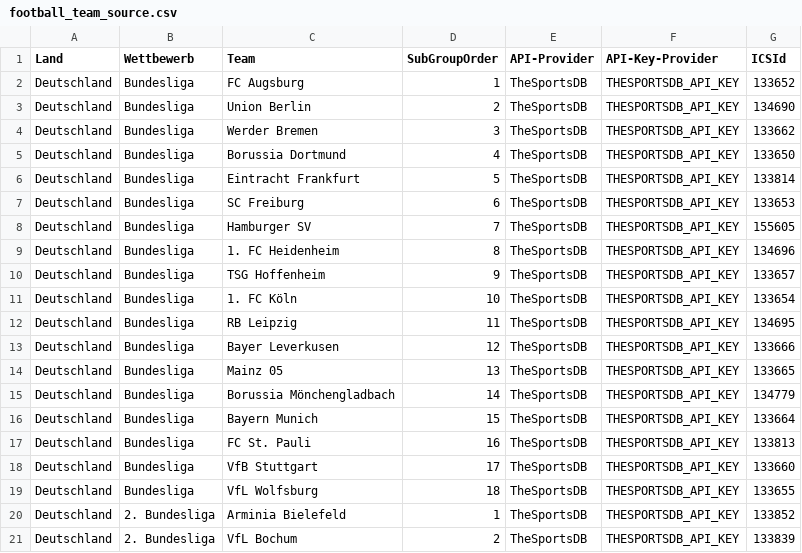
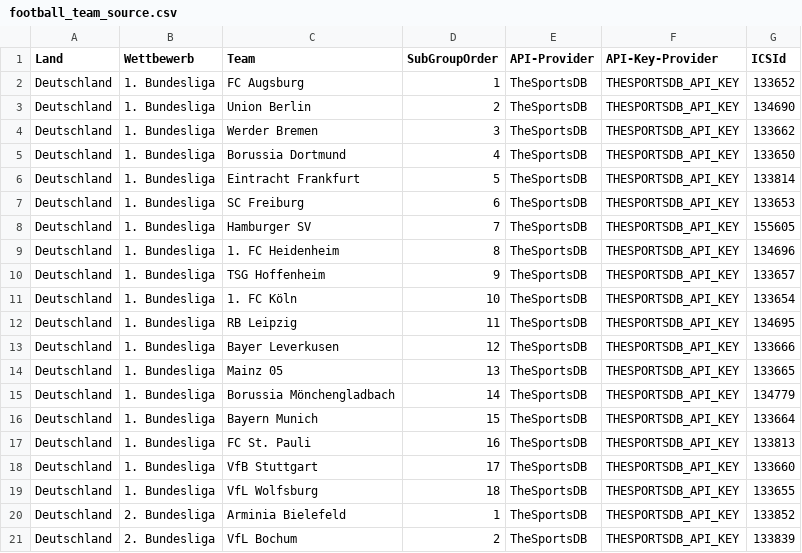
Before and after one commit to DNMedia1/YourCalendar, a CSV file: yourcalendar-the-goal-is-to-have/alpha/data/football_team_source.csv, drawn as a sheet; only a part is shown.

```diff
--- a/yourcalendar-the-goal-is-to-have/alpha/data/football_team_source.csv
+++ b/yourcalendar-the-goal-is-to-have/alpha/data/football_team_source.csv
@@ -1,20 +1,20 @@
 Land,Wettbewerb,Team,SubGroupOrder,API-Provider,API-Key-Provider,ICSId
-Deutschland,Bundesliga,FC Augsburg,1,TheSportsDB,THESPORTSDB_API_KEY,133652
-Deutschland,Bundesliga,Union Berlin,2,TheSportsDB,THESPORTSDB_API_KEY,134690
-Deutschland,Bundesliga,Werder Bremen,3,TheSportsDB,THESPORTSDB_API_KEY,133662
-Deutschland,Bundesliga,Borussia Dortmund,4,TheSportsDB,THESPORTSDB_API_KEY,133650
-Deutschland,Bundesliga,Eintracht Frankfurt,5,TheSportsDB,THESPORTSDB_API_KEY,133814
-Deutschland,Bundesliga,SC Freiburg,6,TheSportsDB,THESPORTSDB_API_KEY,133653
-Deutschland,Bundesliga,Hamburger SV,7,TheSportsDB,THESPORTSDB_API_KEY,155605
-Deutschland,Bundesliga,1. FC Heidenheim,8,TheSportsDB,THESPORTSDB_API_KEY,134696
-Deutschland,Bundesliga,TSG Hoffenheim,9,TheSportsDB,THESPORTSDB_API_KEY,133657
-Deutschland,Bundesliga,1. FC Köln,10,TheSportsDB,THESPORTSDB_API_KEY,133654
-Deutschland,Bundesliga,RB Leipzig,11,TheSportsDB,THESPORTSDB_API_KEY,134695
-Deutschland,Bundesliga,Bayer Leverkusen,12,TheSportsDB,THESPORTSDB_API_KEY,133666
-Deutschland,Bundesliga,Mainz 05,13,TheSportsDB,THESPORTSDB_API_KEY,133665
-Deutschland,Bundesliga,Borussia Mönchengladbach,14,TheSportsDB,THESPORTSDB_API_KEY,134779
-Deutschland,Bundesliga,Bayern Munich,15,TheSportsDB,THESPORTSDB_API_KEY,133664
-Deutschland,Bundesliga,FC St. Pauli,16,TheSportsDB,THESPORTSDB_API_KEY,133813
-Deutschland,Bundesliga,VfB Stuttgart,17,TheSportsDB,THESPORTSDB_API_KEY,133660
-Deutschland,Bundesliga,VfL Wolfsburg,18,TheSportsDB,THESPORTSDB_API_KEY,133655
+Deutschland,1. Bundesliga,FC Augsburg,1,TheSportsDB,THESPORTSDB_API_KEY,133652
+Deutschland,1. Bundesliga,Union Berlin,2,TheSportsDB,THESPORTSDB_API_KEY,134690
+Deutschland,1. Bundesliga,Werder Bremen,3,TheSportsDB,THESPORTSDB_API_KEY,133662
+Deutschland,1. Bundesliga,Borussia Dortmund,4,TheSportsDB,THESPORTSDB_API_KEY,133650
+Deutschland,1. Bundesliga,Eintracht Frankfurt,5,TheSportsDB,THESPORTSDB_API_KEY,133814
+Deutschland,1. Bundesliga,SC Freiburg,6,TheSportsDB,THESPORTSDB_API_KEY,133653
+Deutschland,1. Bundesliga,Hamburger SV,7,TheSportsDB,THESPORTSDB_API_KEY,155605
+Deutschland,1. Bundesliga,1. FC Heidenheim,8,TheSportsDB,THESPORTSDB_API_KEY,134696
+Deutschland,1. Bundesliga,TSG Hoffenheim,9,TheSportsDB,THESPORTSDB_API_KEY,133657
+Deutschland,1. Bundesliga,1. FC Köln,10,TheSportsDB,THESPORTSDB_API_KEY,133654
+Deutschland,1. Bundesliga,RB Leipzig,11,TheSportsDB,THESPORTSDB_API_KEY,134695
+Deutschland,1. Bundesliga,Bayer Leverkusen,12,TheSportsDB,THESPORTSDB_API_KEY,133666
+Deutschland,1. Bundesliga,Mainz 05,13,TheSportsDB,THESPORTSDB_API_KEY,133665
+Deutschland,1. Bundesliga,Borussia Mönchengladbach,14,TheSportsDB,THESPORTSDB_API_KEY,134779
+Deutschland,1. Bundesliga,Bayern Munich,15,TheSportsDB,THESPORTSDB_API_KEY,133664
+Deutschland,1. Bundesliga,FC St. Pauli,16,TheSportsDB,THESPORTSDB_API_KEY,133813
+Deutschland,1. Bundesliga,VfB Stuttgart,17,TheSportsDB,THESPORTSDB_API_KEY,133660
+Deutschland,1. Bundesliga,VfL Wolfsburg,18,TheSportsDB,THESPORTSDB_API_KEY,133655
 Deutschland,2. Bundesliga,Arminia Bielefeld,1,TheSportsDB,THESPORTSDB_API_KEY,133852
```
Also changed, not shown: yourcalendar-the-goal-is-to-have/alpha/data/group_logo_settings.csv, yourcalendar-the-goal-is-to-have/alpha/data/mapping.csv, 6 other files.
